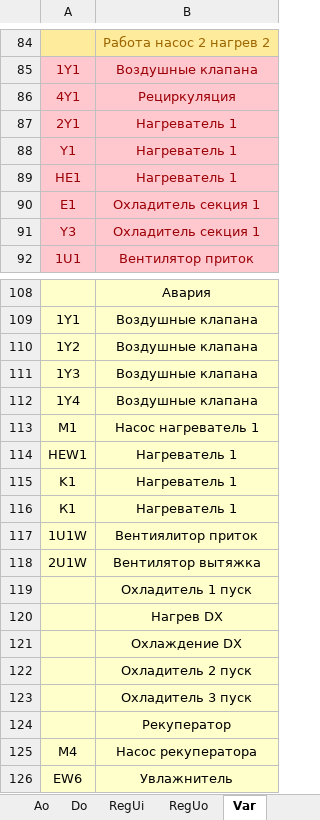
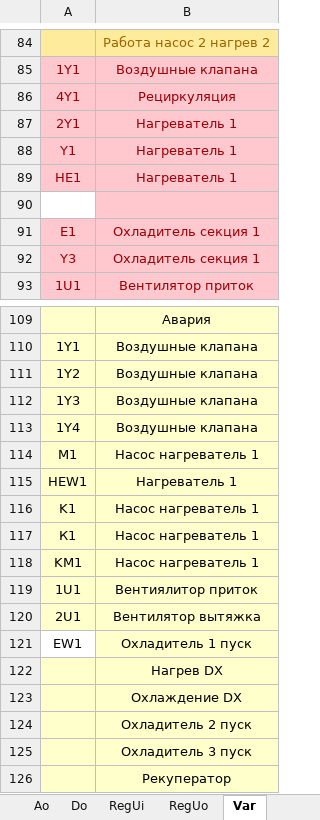
Before and after one commit to AmonAmarth1/Util-mini, an Excel workbook: conf.xlsx, sheet Var, drawn as a sheet; only a part is shown, gaps mark what is left out; the shorter side is filled out with more unchanged rows; values as stored, in another font and other column widths than the file's, no borders; addresses are those after the commit; the diff names each change by its address in the sheet, - before the commit and + after, or states it on an @@ line.

```diff
--- a/conf.xlsx (sheet Var)
+++ b/conf.xlsx (sheet Var)
+row 90: (empty)
-B116:B117: Нагреватель 1
+B116:B117: Насос нагреватель 1
+row 118: KM1 | Насос нагреватель 1
-A119: 1U1W
+A119: 1U1
-A120: 2U1W
+A120: 2U1
-A121: (empty)
+A121: EW1
-A121 fill: #FFFFCC
+A121 fill: none
```
Also changed, not shown: sheet Method, sheet typeio, other sheet tabs, Спецификация.xlsx, Схема ПЛК.xlsx, 4 other files.
